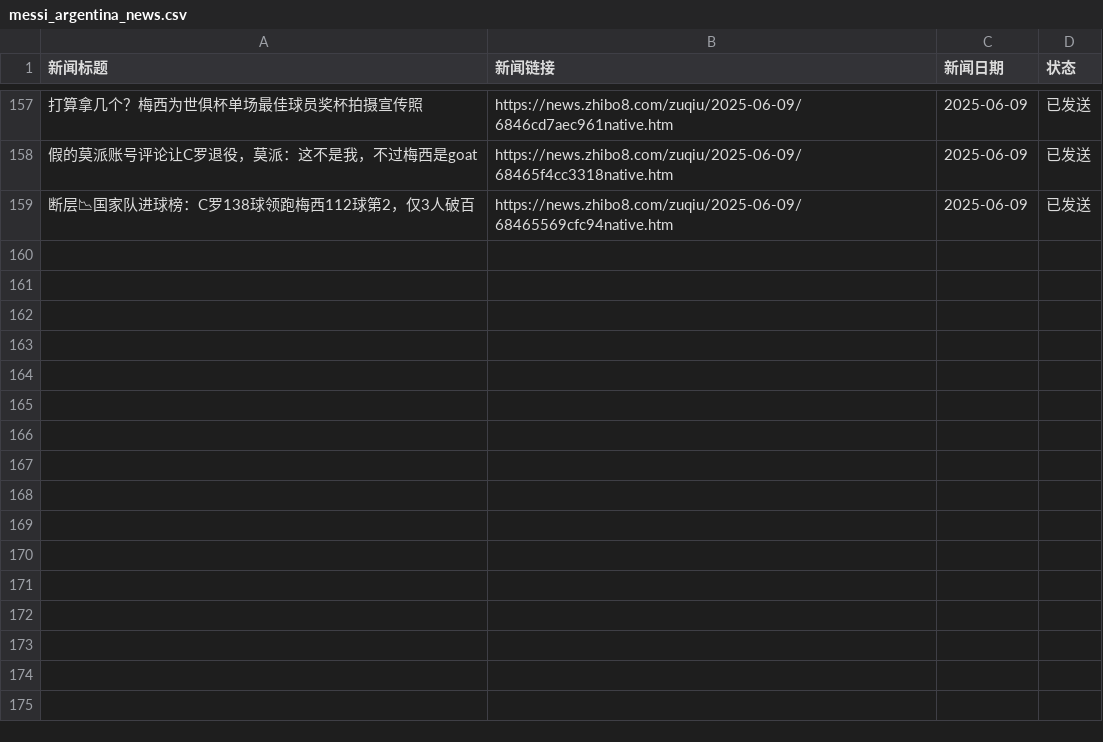
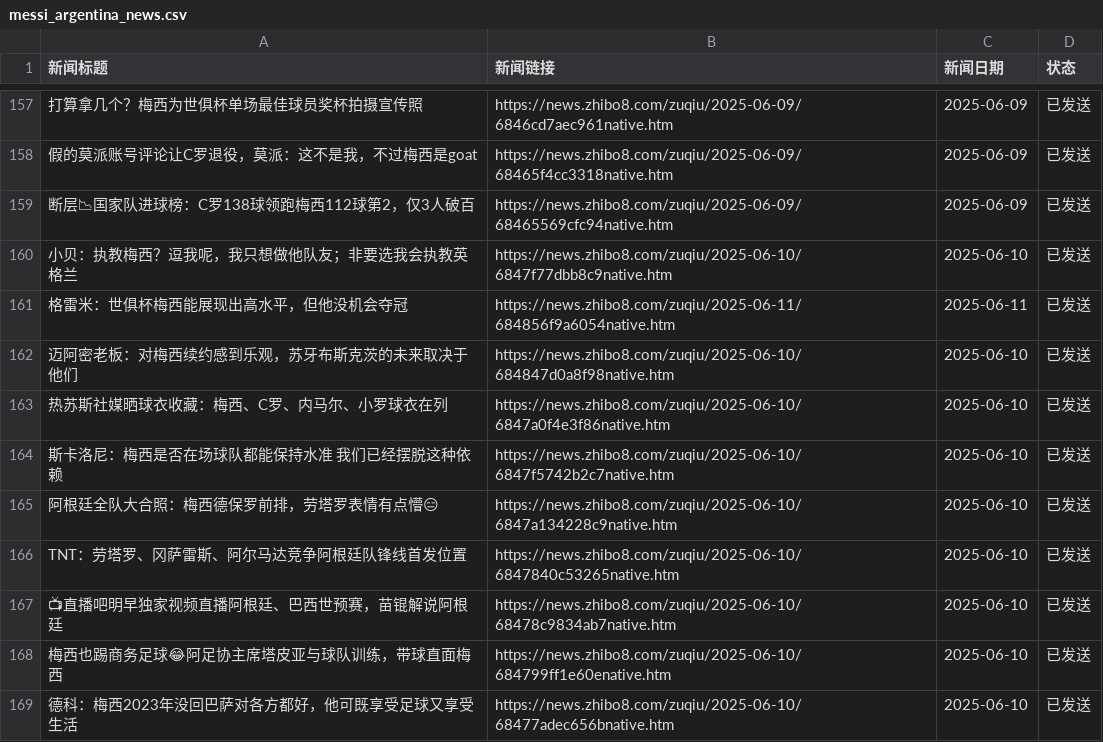
Before and after one commit to leoney30/arg_news, a CSV file: messi_argentina_news.csv, drawn as a sheet; only a part is shown, gaps mark what is left out; the diff names each change by its address in the sheet, - before the commit and + after, or states it on an @@ line.

```diff
--- a/messi_argentina_news.csv
+++ b/messi_argentina_news.csv
+row 160: 小贝：执教梅西？逗我呢，我只想做他队友；非要选我会执教英格兰 | https://news.zhibo8.com/zuqiu/2025-06-10/6847f77dbb8c9native.htm | 2025-06-10 | 已发送
+row 161: 格雷米：世俱杯梅西能展现出高水平，但他没机会夺冠 | https://news.zhibo8.com/zuqiu/2025-06-11/684856f9a6054native.htm | 2025-06-11 | 已发送
+row 162: 迈阿密老板：对梅西续约感到乐观，苏牙布斯克茨的未来取决于他们 | https://news.zhibo8.com/zuqiu/2025-06-10/684847d0a8f98native.htm | 2025-06-10 | 已发送
+row 163: 热苏斯社媒晒球衣收藏：梅西、C罗、内马尔、小罗球衣在列 | https://news.zhibo8.com/zuqiu/2025-06-10/6847a0f4e3f86native.htm | 2025-06-10 | 已发送
+row 164: 斯卡洛尼：梅西是否在场球队都能保持水准 我们已经摆脱这种依赖 | https://news.zhibo8.com/zuqiu/2025-06-10/6847f5742b2c7native.htm | 2025-06-10 | 已发送
+row 165: 阿根廷全队大合照：梅西德保罗前排，劳塔罗表情有点懵😑 | https://news.zhibo8.com/zuqiu/2025-06-10/6847a134228c9native.htm | 2025-06-10 | 已发送
+row 166: TNT：劳塔罗、冈萨雷斯、阿尔马达竞争阿根廷队锋线首发位置 | https://news.zhibo8.com/zuqiu/2025-06-10/6847840c53265native.htm | 2025-06-10 | 已发送
+row 167: 📺直播吧明早独家视频直播阿根廷、巴西世预赛，苗锟解说阿根廷 | https://news.zhibo8.com/zuqiu/2025-06-10/68478c9834ab7native.htm | 2025-06-10 | 已发送
+row 168: 梅西也踢商务足球😂阿足协主席塔皮亚与球队训练，带球直面梅西 | https://news.zhibo8.com/zuqiu/2025-06-10/684799ff1e60enative.htm | 2025-06-10 | 已发送
+row 169: 德科：梅西2023年没回巴萨对各方都好，他可既享受足球又享受生活 | https://news.zhibo8.com/zuqiu/2025-06-10/68477adec656bnative.htm | 2025-06-10 | 已发送
```
